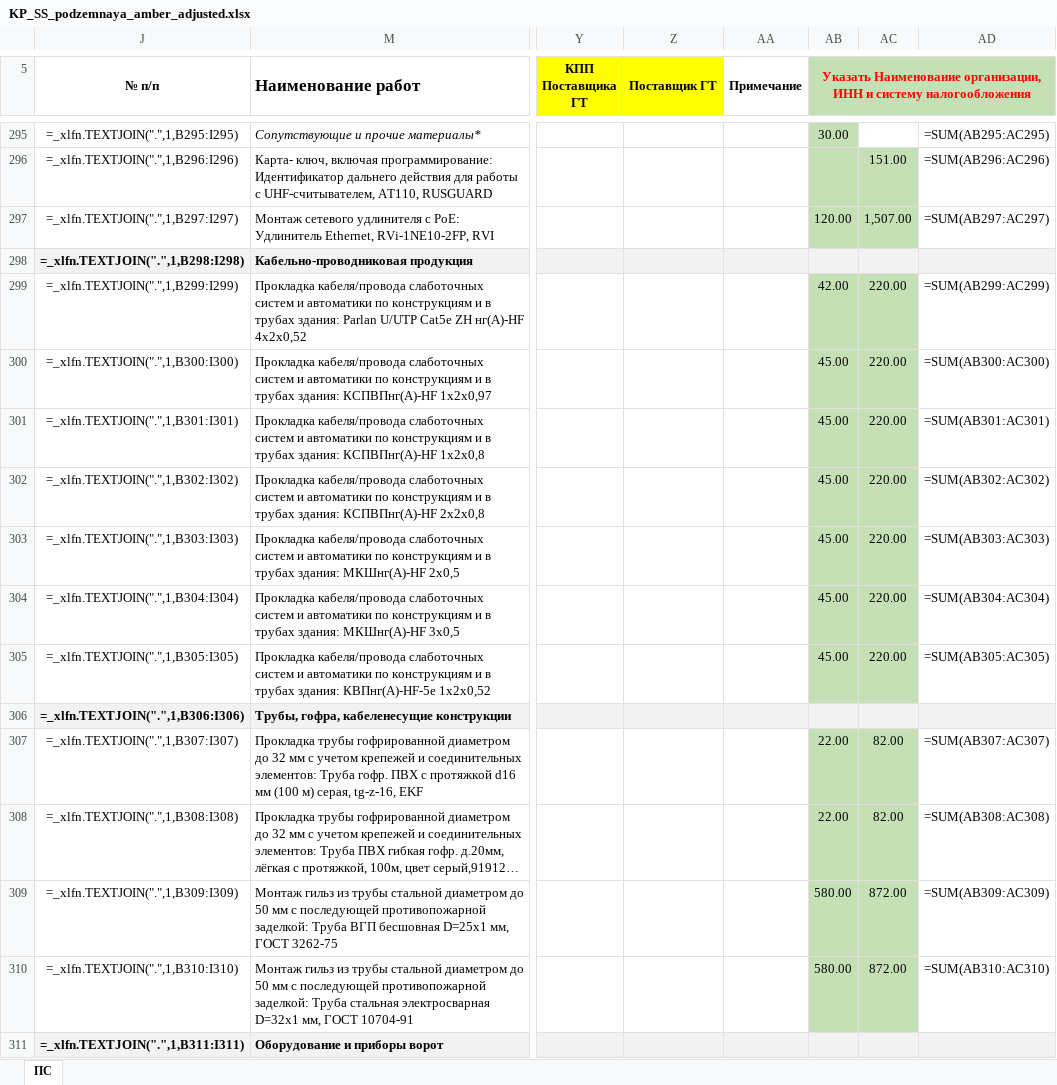
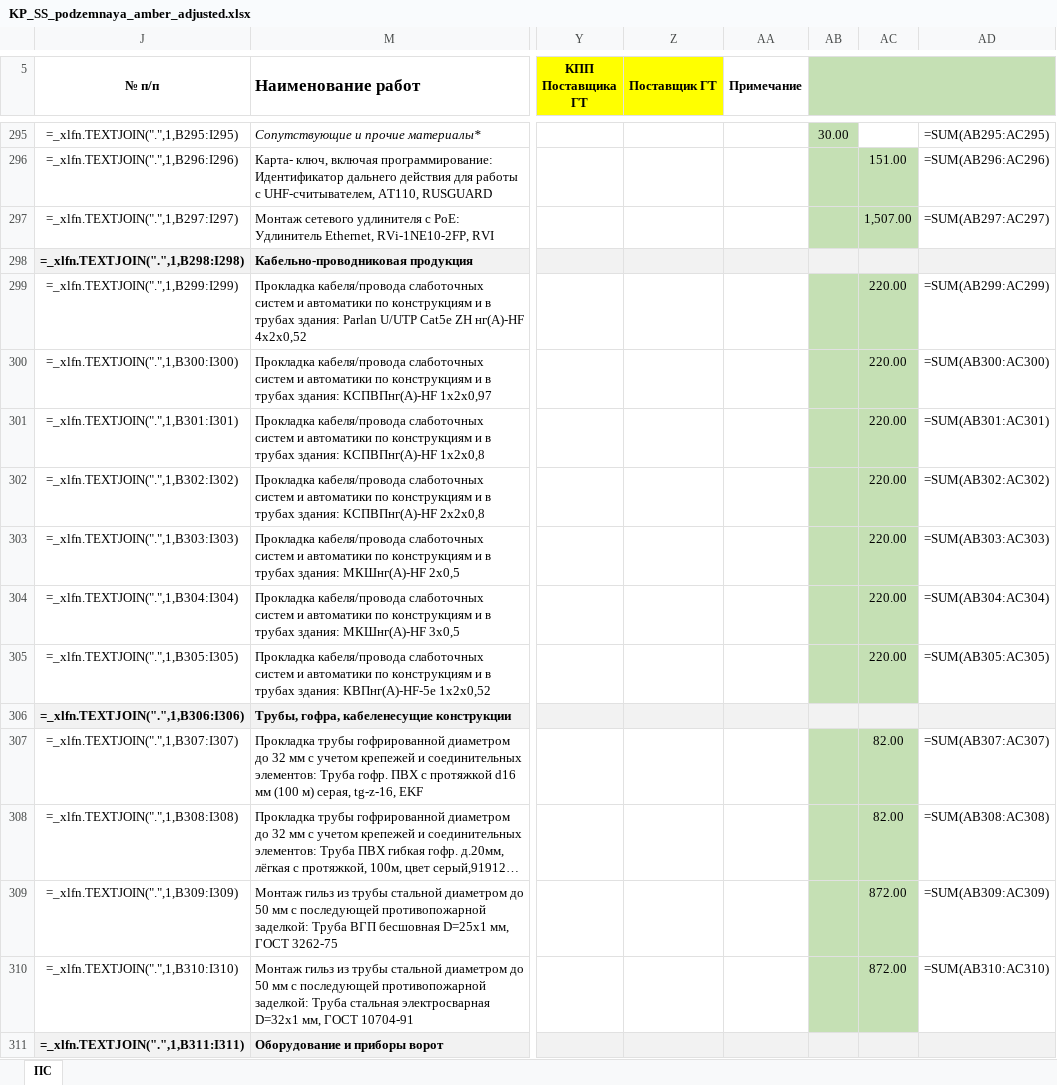
Before and after one commit to Desantnik3/daa, an Excel workbook: КП_Итоговые/KP_SS_podzemnaya_amber_adjusted.xlsx, sheet ПС, drawn as a sheet; only a part is shown, gaps mark what is left out; long unchanged cells end in …; values as stored, in another font and other column widths than the file's, no borders; formulas without a stored value are shown as written; conditional formats not drawn; the diff covers the shown part only; the diff names each change by its address in the sheet, - before the commit and + after, or states it on an @@ line.

```diff
--- a/КП_Итоговые/KP_SS_podzemnaya_amber_adjusted.xlsx (sheet ПС)
+++ b/КП_Итоговые/KP_SS_podzemnaya_amber_adjusted.xlsx (sheet ПС)
-AB5: Указать Наименование организации, ИНН и систему налогообложения
+AB5: (empty)
-AB297: 120.00
+AB297: (empty)
-AB299: 42.00
+AB299: (empty)
-AB300:AB305: 45.00
+AB300:AB305: (empty)
-AB307:AB308: 22.00
+AB307:AB308: (empty)
-AB309:AB310: 580.00
+AB309:AB310: (empty)
```
Also changed, not shown: 88 edited cells elsewhere in this sheet, КП_Итоговые/КП_СС_подземная_часть_Амбер_ПОЛНОСТЬЮ_заполнено.xlsx.
